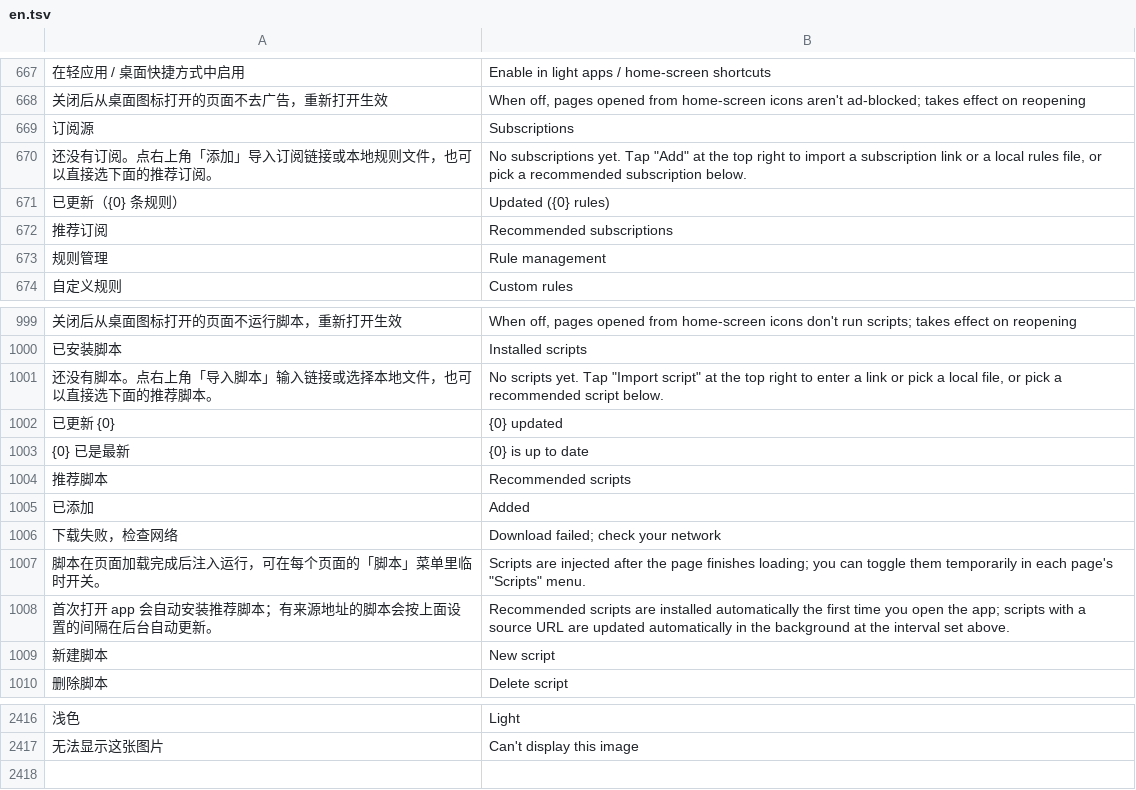
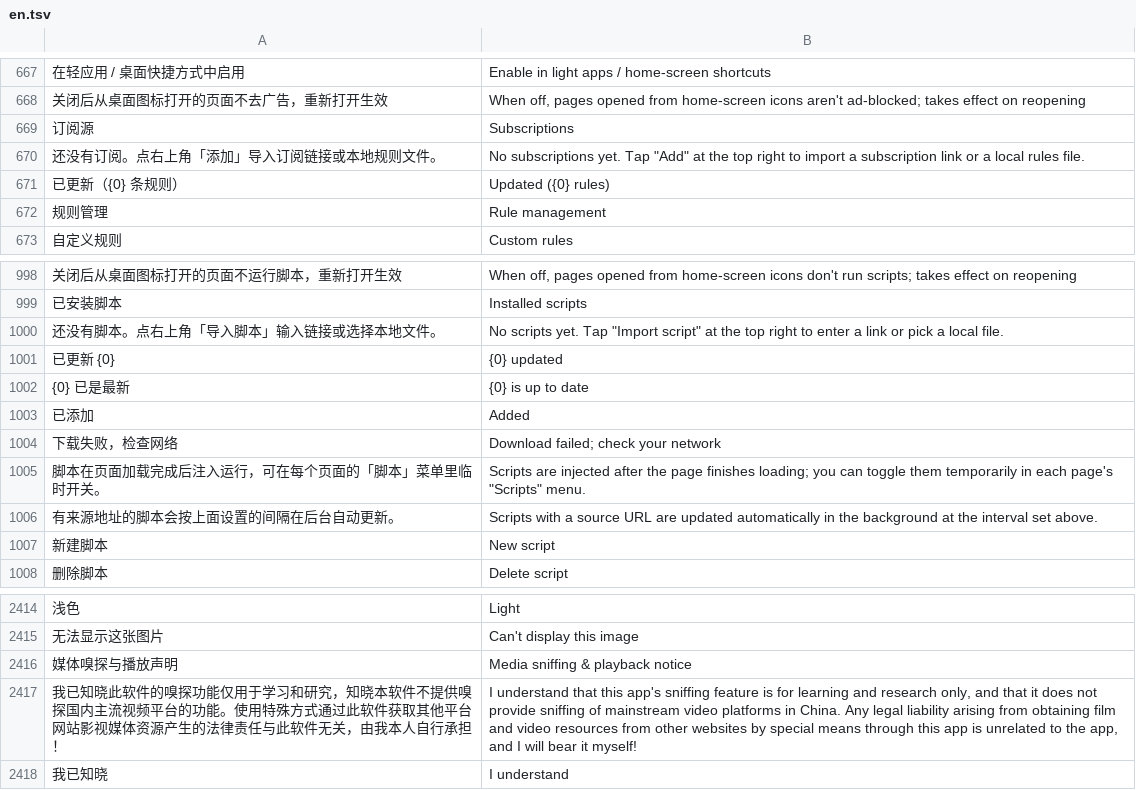
Before and after one commit to rosenii/mafari, a TSV file: app/src/main/assets/i18n/en.tsv, drawn as a sheet; only a part is shown, gaps mark what is left out; removed rows and columns are numbered as before the commit, all else as after; the diff names each change by its address in the sheet, - before the commit and + after, or states it on an @@ line.

```diff
--- a/app/src/main/assets/i18n/en.tsv
+++ b/app/src/main/assets/i18n/en.tsv
-A670: 还没有订阅。点右上角「添加」导入订阅链接或本地规则文件，也可以直接选下面的推荐订阅。
+A670: 还没有订阅。点右上角「添加」导入订阅链接或本地规则文件。
-B670: …local rules file, or pick a recommended subscription below.
+B670: …local rules file.
-row 672: 推荐订阅 | Recommended subscriptions
-A1000: 还没有脚本。点右上角「导入脚本」输入链接或选择本地文件，也可以直接选下面的推荐脚本。
+A1000: 还没有脚本。点右上角「导入脚本」输入链接或选择本地文件。
-B1000: …a local file, or pick a recommended script below.
+B1000: …a local file.
-row 1004: 推荐脚本 | Recommended scripts
-row 1008: 首次打开 app 会自动安装推荐脚本；有来源地址的脚本会按上面设置的间隔在后台自动更新。 | Recommended scripts are installed automatically the first time you open the app; scripts with a source URL are updated automatically in the background at the interval set above.
+row 1006: 有来源地址的脚本会按上面设置的间隔在后台自动更新。 | Scripts with a source URL are updated automatically in the background at the interval set above.
+row 2416: 媒体嗅探与播放声明 | Media sniffing & playback notice
+row 2417: 我已知晓此软件的嗅探功能仅用于学习和研究，知晓本软件不提供嗅探国内主流视频平台的功能。使用特殊方式通过此软件获取其他平台网站影视媒体资源产生的法律责任与此软件无关，由我本人自行承担！ | I understand that this app's sniffing feature is for learning and research only, and that it does not provide sniffing of mainstream video platforms in China. Any legal liability arising from obtaining film and video resources from other websites by special means through this app is unrelated to the app, and I will bear it myself!
+row 2418: 我已知晓 | I understand
```
Also changed, not shown: 14 other files.
